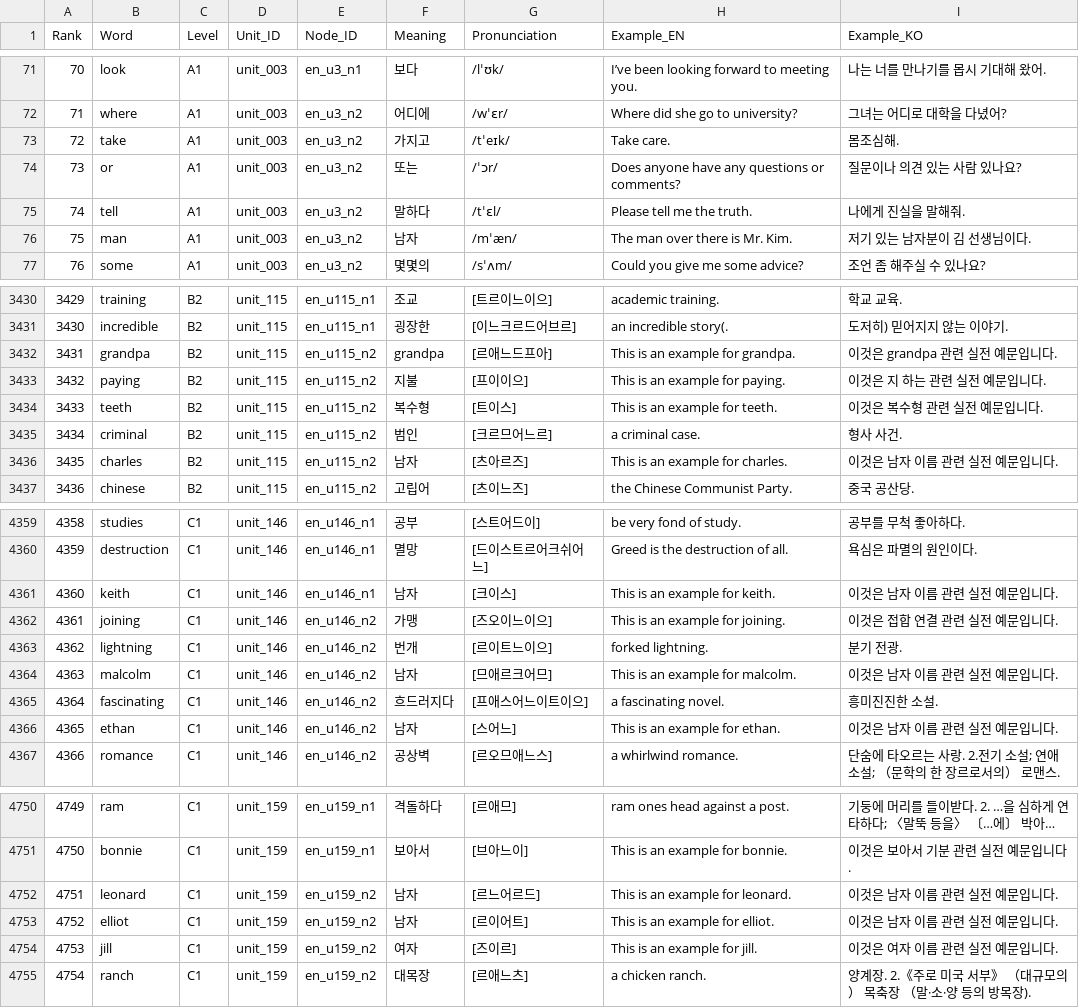
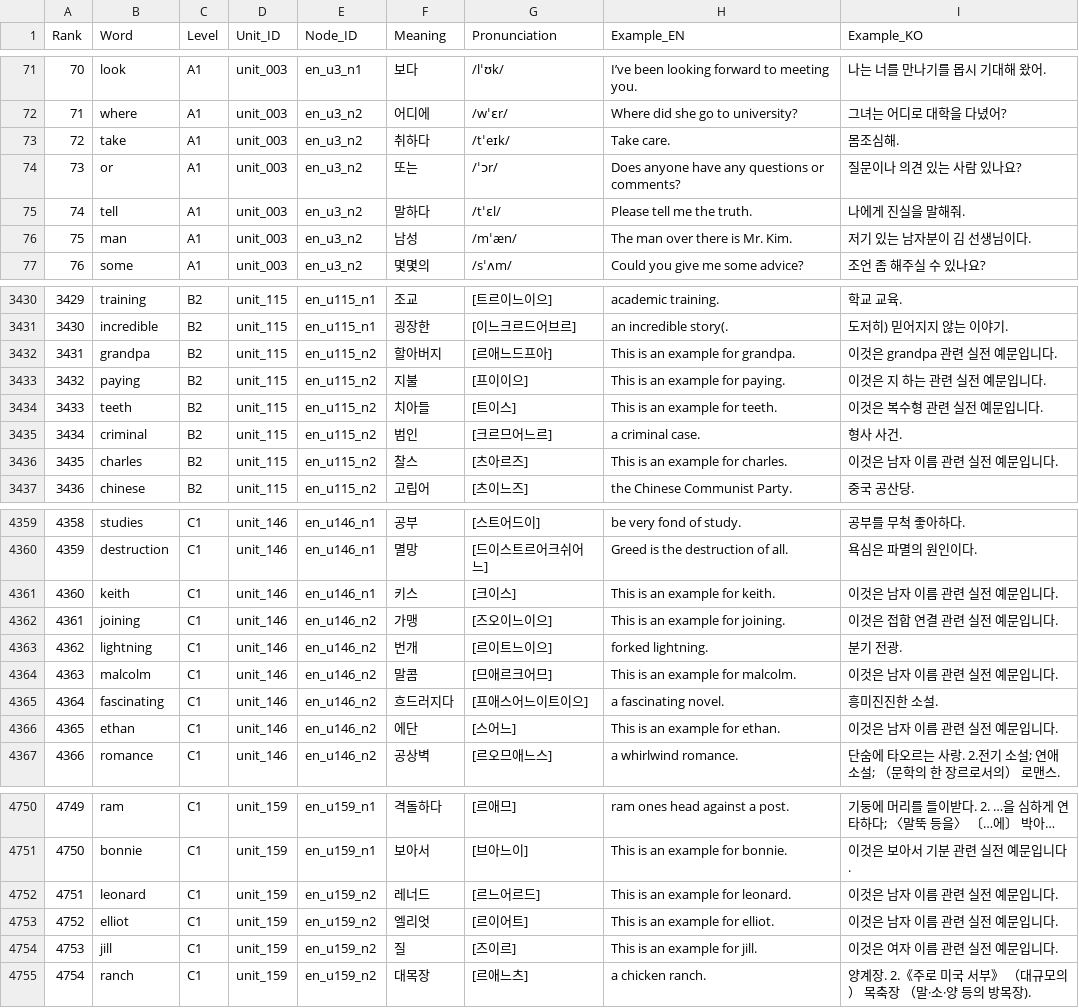
Before and after one commit to cross886-jpg/vocadash, a CSV file: data/english_5000_master.csv, drawn as a sheet; only a part is shown, gaps mark what is left out; long unchanged cells end in …; the diff covers the shown part only.

```diff
--- a/data/english_5000_master.csv
+++ b/data/english_5000_master.csv
@@ -72,6 +72,6 @@ Rank,Word,Level,Unit_ID,Node_ID,Meaning,Pronunciation,Example_EN,Example_KO
 71,where,A1,unit_003,en_u3_n2,어디에,/wˈɛr/,Where did she go to university?,그녀는 어디로 대학을 다녔어?
-72,take,A1,unit_003,en_u3_n2,가지고,/tˈeɪk/,Take care.,몸조심해.
+72,take,A1,unit_003,en_u3_n2,취하다,/tˈeɪk/,Take care.,몸조심해.
 73,or,A1,unit_003,en_u3_n2,또는,/ˈɔr/,Does anyone have any questions or comments?,질문이나 의견 있는 사람 있나요?
 74,tell,A1,unit_003,en_u3_n2,말하다,/tˈɛl/,Please tell me the truth.,나에게 진실을 말해줘.
-75,man,A1,unit_003,en_u3_n2,남자,/mˈæn/,The man over there is Mr. Kim.,저기 있는 남자분이 김 선생님이다.
+75,man,A1,unit_003,en_u3_n2,남성,/mˈæn/,The man over there is Mr. Kim.,저기 있는 남자분이 김 선생님이다.
 76,some,A1,unit_003,en_u3_n2,몇몇의,/sˈʌm/,Could you give me some advice?,조언 좀 해주실 수 있나요?
@@ -3431,7 +3431,7 @@ Rank,Word,Level,Unit_ID,Node_ID,Meaning,Pronunciation,Example_EN,Example_KO
 3430,incredible,B2,unit_115,en_u115_n1,굉장한,[이느크르드어브르],an incredible story(.,도저히) 믿어지지 않는 이야기.
-3431,grandpa,B2,unit_115,en_u115_n2,grandpa,[르애느드프아],This is an example for grandpa.,이것은 grandpa 관련 실전 예문입니다.
+3431,grandpa,B2,unit_115,en_u115_n2,할아버지,[르애느드프아],This is an example for grandpa.,이것은 grandpa 관련 실전 예문입니다.
 3432,paying,B2,unit_115,en_u115_n2,지불,[프이이으],This is an example for paying.,이것은 지 하는 관련 실전 예문입니다.
-3433,teeth,B2,unit_115,en_u115_n2,복수형,[트이스],This is an example for teeth.,이것은 복수형 관련 실전 예문입니다.
+3433,teeth,B2,unit_115,en_u115_n2,치아들,[트이스],This is an example for teeth.,이것은 복수형 관련 실전 예문입니다.
 3434,criminal,B2,unit_115,en_u115_n2,범인,[크르므어느르],a criminal case.,형사 사건.
-3435,charles,B2,unit_115,en_u115_n2,남자,[츠아르즈],This is an example for charles.,이것은 남자 이름 관련 실전 예문입니다.
+3435,charles,B2,unit_115,en_u115_n2,찰스,[츠아르즈],This is an example for charles.,이것은 남자 이름 관련 실전 예문입니다.
 3436,chinese,B2,unit_115,en_u115_n2,고립어,[츠이느즈],the Chinese Communist Party.,중국 공산당.
@@ -4360,8 +4360,8 @@ Rank,Word,Level,Unit_ID,Node_ID,Meaning,Pronunciation,Example_EN,Example_KO
 4359,destruction,C1,unit_146,en_u146_n1,멸망,[드이스트르어크쉬어느],Greed is the destruction of all.,욕심은 파멸의 원인이다.
-4360,keith,C1,unit_146,en_u146_n1,남자,[크이스],This is an example for keith.,이것은 남자 이름 관련 실전 예문입니다.
+4360,keith,C1,unit_146,en_u146_n1,키스,[크이스],This is an example for keith.,이것은 남자 이름 관련 실전 예문입니다.
 4361,joining,C1,unit_146,en_u146_n2,가맹,[즈오이느이으],This is an example for joining.,이것은 접합 연결 관련 실전 예문입니다.
 4362,lightning,C1,unit_146,en_u146_n2,번개,[르이트느이으],forked lightning.,분기 전광.
-4363,malcolm,C1,unit_146,en_u146_n2,남자,[므애르크어므],This is an example for malcolm.,이것은 남자 이름 관련 실전 예문입니다.
+4363,malcolm,C1,unit_146,en_u146_n2,말콤,[므애르크어므],This is an example for malcolm.,이것은 남자 이름 관련 실전 예문입니다.
 4364,fascinating,C1,unit_146,en_u146_n2,흐드러지다,[프애스어느이트이으],a fascinating novel.,흥미진진한 소설.
-4365,ethan,C1,unit_146,en_u146_n2,남자,[스어느],This is an example for ethan.,이것은 남자 이름 관련 실전 예문입니다.
+4365,ethan,C1,unit_146,en_u146_n2,에단,[스어느],This is an example for ethan.,이것은 남자 이름 관련 실전 예문입니다.
 4366,romance,C1,unit_146,en_u146_n2,공상벽,[르오므애느스],a whirlwind romance.,단숨에 타오르는 사랑. 2.전기 소설; 연애 소설; （문학의 한 장르로서의） 로맨스.
@@ -4751,5 +4751,5 @@ Rank,Word,Level,Unit_ID,Node_ID,Meaning,Pronunciation,Example_EN,Example_KO
 4750,bonnie,C1,unit_159,en_u159_n1,보아서,[브아느이],This is an example for bonnie.,이것은 보아서 기분 관련 실전 예문입니다.
-4751,leonard,C1,unit_159,en_u159_n2,남자,[르느어르드],This is an example for leonard.,이것은 남자 이름 관련 실전 예문입니다.
-4752,elliot,C1,unit_159,en_u159_n2,남자,[르이어트],This is an example for elliot.,이것은 남자 이름 관련 실전 예문입니다.
-4753,jill,C1,unit_159,en_u159_n2,여자,[즈이르],This is an example for jill.,이것은 여자 이름 관련 실전 예문입니다.
+4751,leonard,C1,unit_159,en_u159_n2,레너드,[르느어르드],This is an example for leonard.,이것은 남자 이름 관련 실전 예문입니다.
+4752,elliot,C1,unit_159,en_u159_n2,엘리엇,[르이어트],This is an example for elliot.,이것은 남자 이름 관련 실전 예문입니다.
+4753,jill,C1,unit_159,en_u159_n2,질,[즈이르],This is an example for jill.,이것은 여자 이름 관련 실전 예문입니다.
 4754,ranch,C1,unit_159,en_u159_n2,대목장,[르애느츠],a chicken ranch.,양계장. 2.《주로 미국 서부》 （대규모의） 목축장 （말·소·양 등의 방목장).
```
Also changed, not shown: 142 edited cells elsewhere in this file, 10 other files.
